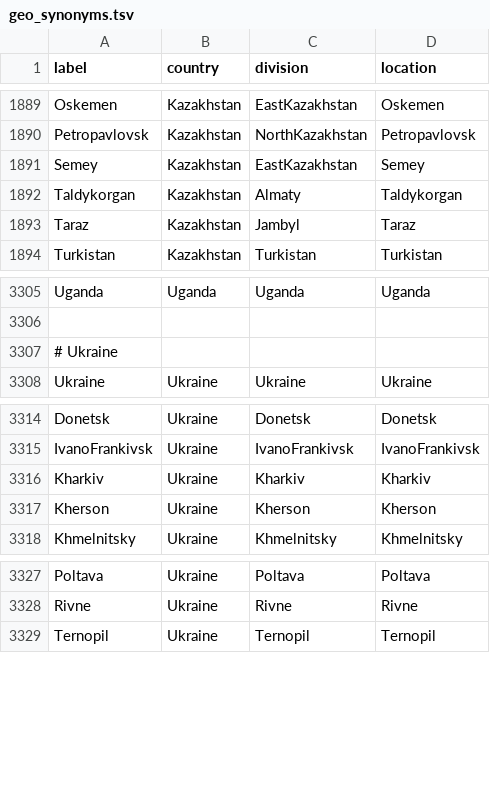
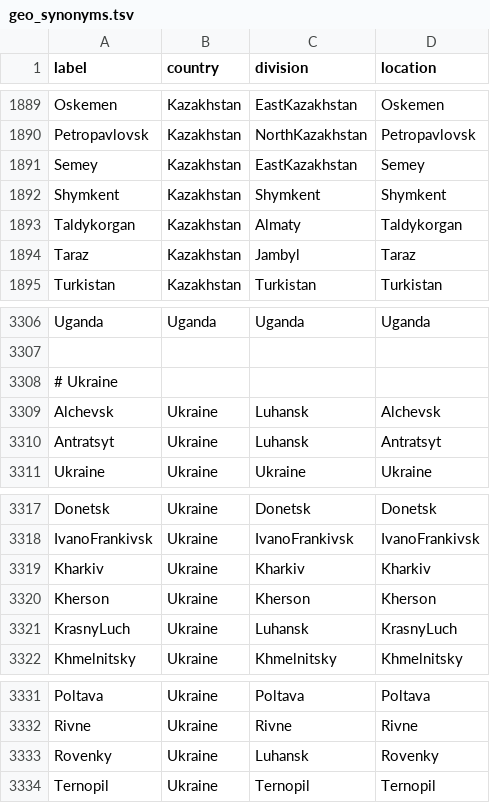
Before and after one commit to nextstrain/fauna, a TSV file: source-data/geo_synonyms.tsv, drawn as a sheet; only a part is shown, gaps mark what is left out; the diff names each change by its address in the sheet, - before the commit and + after, or states it on an @@ line.

Commit message:
Updated flu_fix_location_label, flu_strain_name_fix, and geo_synonyms based on provence for now

```diff
--- a/source-data/geo_synonyms.tsv
+++ b/source-data/geo_synonyms.tsv
+row 1892: Shymkent | Kazakhstan | Shymkent | Shymkent
+row 3309: Alchevsk | Ukraine | Luhansk | Alchevsk
+row 3310: Antratsyt | Ukraine | Luhansk | Antratsyt
+row 3321: KrasnyLuch | Ukraine | Luhansk | KrasnyLuch
+row 3333: Rovenky | Ukraine | Luhansk | Rovenky
```
Also changed, not shown: source-data/flu_fix_location_label.tsv, source-data/flu_strain_name_fix.tsv.
